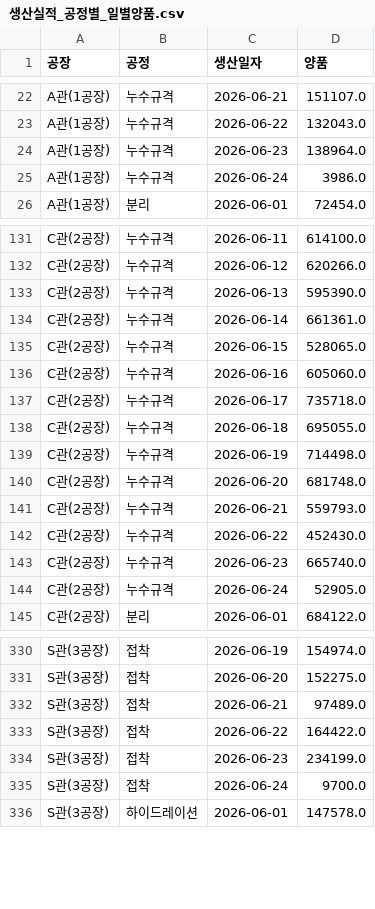
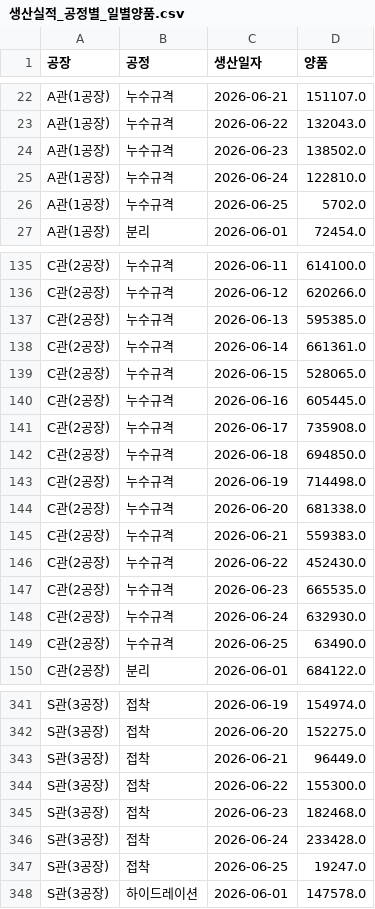
Before and after one commit to interojo-160907/s-prod-demand, a CSV file: out/생산실적_공정별_일별양품.csv, drawn as a sheet; only a part is shown, gaps mark what is left out; the diff covers the shown part only.

```diff
--- a/out/생산실적_공정별_일별양품.csv
+++ b/out/생산실적_공정별_일별양품.csv
@@ -23,4 +23,5 @@ A관(1공장),누수규격,2026-06-21,151107.0
 A관(1공장),누수규격,2026-06-22,132043.0
-A관(1공장),누수규격,2026-06-23,138964.0
-A관(1공장),누수규격,2026-06-24,3986.0
+A관(1공장),누수규격,2026-06-23,138502.0
+A관(1공장),누수규격,2026-06-24,122810.0
+A관(1공장),누수규격,2026-06-25,5702.0
 A관(1공장),분리,2026-06-01,72454.0
@@ -132,14 +136,15 @@ C관(2공장),누수규격,2026-06-11,614100.0
 C관(2공장),누수규격,2026-06-12,620266.0
-C관(2공장),누수규격,2026-06-13,595390.0
+C관(2공장),누수규격,2026-06-13,595385.0
 C관(2공장),누수규격,2026-06-14,661361.0
 C관(2공장),누수규격,2026-06-15,528065.0
-C관(2공장),누수규격,2026-06-16,605060.0
-C관(2공장),누수규격,2026-06-17,735718.0
-C관(2공장),누수규격,2026-06-18,695055.0
+C관(2공장),누수규격,2026-06-16,605445.0
+C관(2공장),누수규격,2026-06-17,735908.0
+C관(2공장),누수규격,2026-06-18,694850.0
 C관(2공장),누수규격,2026-06-19,714498.0
-C관(2공장),누수규격,2026-06-20,681748.0
-C관(2공장),누수규격,2026-06-21,559793.0
+C관(2공장),누수규격,2026-06-20,681338.0
+C관(2공장),누수규격,2026-06-21,559383.0
 C관(2공장),누수규격,2026-06-22,452430.0
-C관(2공장),누수규격,2026-06-23,665740.0
-C관(2공장),누수규격,2026-06-24,52905.0
+C관(2공장),누수규격,2026-06-23,665535.0
+C관(2공장),누수규격,2026-06-24,632930.0
+C관(2공장),누수규격,2026-06-25,63490.0
 C관(2공장),분리,2026-06-01,684122.0
@@ -331,6 +342,7 @@ S관(3공장),접착,2026-06-19,154974.0
 S관(3공장),접착,2026-06-20,152275.0
-S관(3공장),접착,2026-06-21,97489.0
-S관(3공장),접착,2026-06-22,164422.0
-S관(3공장),접착,2026-06-23,234199.0
-S관(3공장),접착,2026-06-24,9700.0
+S관(3공장),접착,2026-06-21,96449.0
+S관(3공장),접착,2026-06-22,155300.0
+S관(3공장),접착,2026-06-23,182468.0
+S관(3공장),접착,2026-06-24,233428.0
+S관(3공장),접착,2026-06-25,19247.0
 S관(3공장),하이드레이션,2026-06-01,147578.0
```
Also changed, not shown: 10 added rows and 23 edited cells elsewhere in this file, out/설비별_공정_계획수량.csv, out/이니셜별_공정별_합계.csv, 6 other files.
